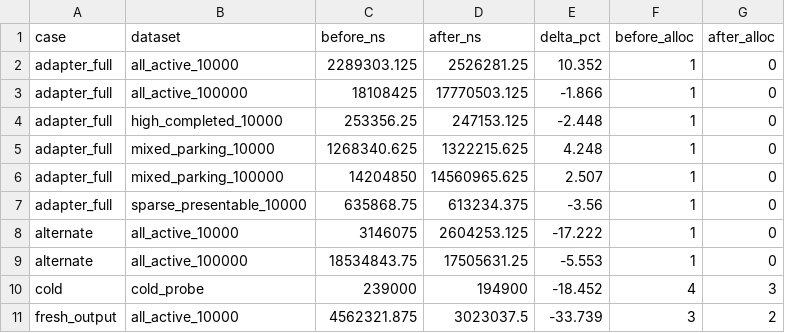
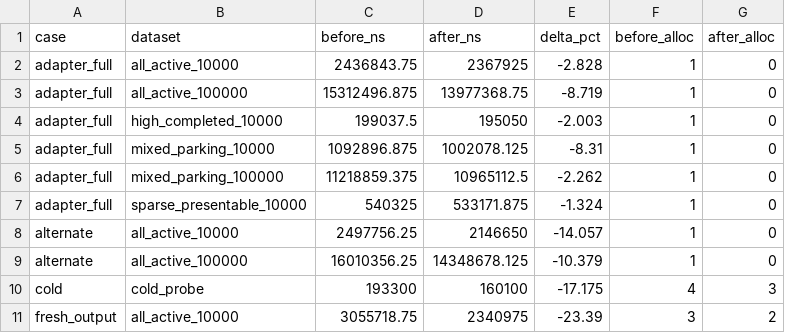
Before and after one commit to illusion-tech/laneflow, a CSV file: research/issue-712-borrowed-sources/results.csv, drawn as a sheet; only a part is shown; the diff covers the shown part only.

Commit message:
docs(research): 测后校验版全量重采证据
Refs: #712

```diff
--- a/research/issue-712-borrowed-sources/results.csv
+++ b/research/issue-712-borrowed-sources/results.csv
@@ -1,11 +1,11 @@
 case,dataset,before_ns,after_ns,delta_pct,before_alloc,after_alloc
-adapter_full,all_active_10000,2289303.125,2526281.25,10.352,1,0
-adapter_full,all_active_100000,18108425,17770503.125,-1.866,1,0
-adapter_full,high_completed_10000,253356.25,247153.125,-2.448,1,0
-adapter_full,mixed_parking_10000,1268340.625,1322215.625,4.248,1,0
-adapter_full,mixed_parking_100000,14204850,14560965.625,2.507,1,0
-adapter_full,sparse_presentable_10000,635868.75,613234.375,-3.56,1,0
-alternate,all_active_10000,3146075,2604253.125,-17.222,1,0
-alternate,all_active_100000,18534843.75,17505631.25,-5.553,1,0
-cold,cold_probe,239000,194900,-18.452,4,3
-fresh_output,all_active_10000,4562321.875,3023037.5,-33.739,3,2
+adapter_full,all_active_10000,2436843.75,2367925,-2.828,1,0
+adapter_full,all_active_100000,15312496.875,13977368.75,-8.719,1,0
+adapter_full,high_completed_10000,199037.5,195050,-2.003,1,0
+adapter_full,mixed_parking_10000,1092896.875,1002078.125,-8.31,1,0
+adapter_full,mixed_parking_100000,11218859.375,10965112.5,-2.262,1,0
+adapter_full,sparse_presentable_10000,540325,533171.875,-1.324,1,0
+alternate,all_active_10000,2497756.25,2146650,-14.057,1,0
+alternate,all_active_100000,16010356.25,14348678.125,-10.379,1,0
+cold,cold_probe,193300,160100,-17.175,4,3
+fresh_output,all_active_10000,3055718.75,2340975,-23.39,3,2
```
Also changed, not shown: 39 edited cells elsewhere in this file, 31 other files.
